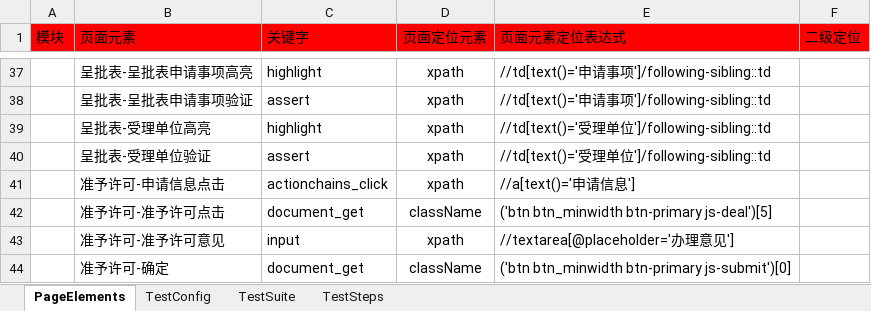
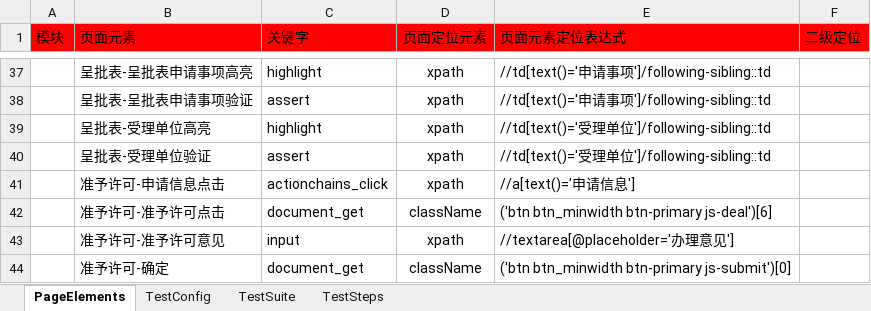
Before and after one commit to CeciliaNi/selenium_auto_test02, an Excel workbook: run_entrance/test_suite/test_suite_cnj03办理决定.xlsx, sheet PageElements, drawn as a sheet; only a part is shown, gaps mark what is left out; values as stored, in another font and other column widths than the file's, no borders; the diff names each change by its address in the sheet, - before the commit and + after, or states it on an @@ line.

```diff
--- a/run_entrance/test_suite/test_suite_cnj03办理决定.xlsx (sheet PageElements)
+++ b/run_entrance/test_suite/test_suite_cnj03办理决定.xlsx (sheet PageElements)
-E42 (页面元素定位表达式): ('btn btn_minwidth btn-primary js-deal')[5]
+E42 (页面元素定位表达式): ('btn btn_minwidth btn-primary js-deal')[6]
```
Also changed, not shown: run_entrance/test_suite/test_suite_cnj01接件.xlsx, run_entrance/test_suite/test_suite_hc04补齐补正审核.xlsx, 2 other files.
